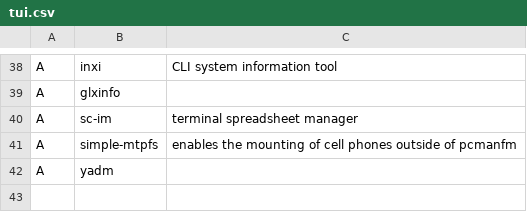
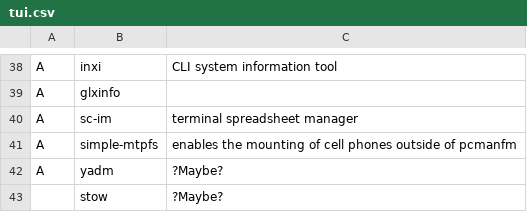
Before and after one commit to ispanos/anergos, a CSV file: programs/tui.csv, drawn as a sheet; only a part is shown, gaps mark what is left out.

```diff
--- a/programs/tui.csv
+++ b/programs/tui.csv
@@ -41,2 +41,3 @@ A,sc-im,terminal spreadsheet manager
 A,simple-mtpfs,enables the mounting of cell phones outside of pcmanfm
-A,yadm,
+A,yadm,?Maybe?
+,stow,?Maybe?
```
Also changed, not shown: 1 other file.
